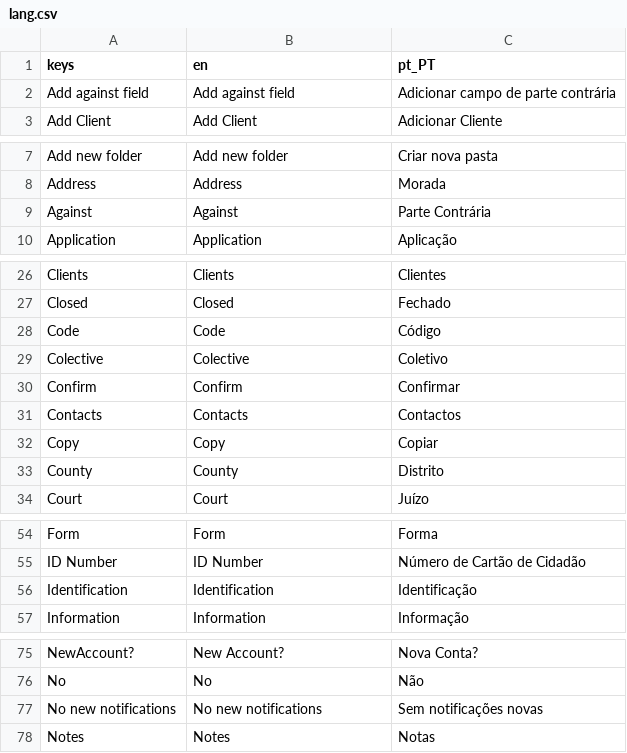
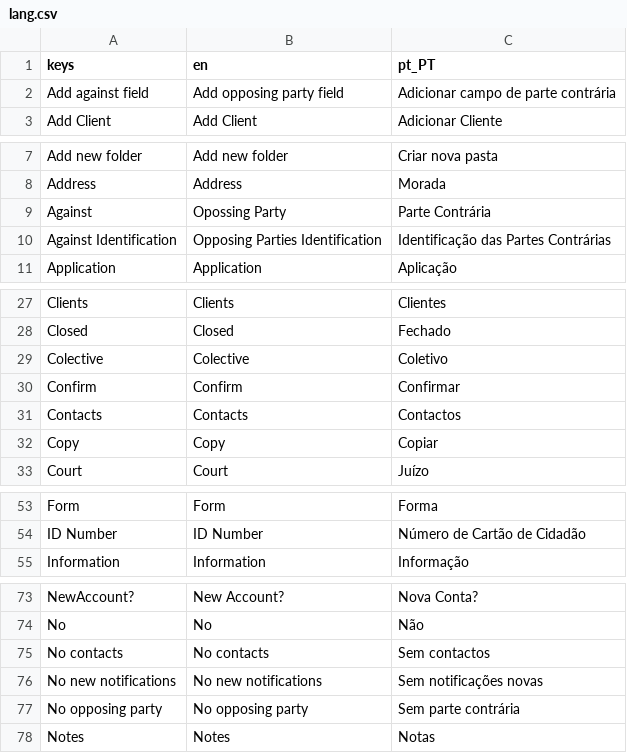
Before and after one commit to Fr0sk/lucidum-legalis, a CSV file: assets/lang/lang.csv, drawn as a sheet; only a part is shown, gaps mark what is left out.

Commit message:
Removed county field in clients; Removed code field in lawsuites

```diff
--- a/assets/lang/lang.csv
+++ b/assets/lang/lang.csv
@@ -1,3 +1,3 @@
  keys,en,pt_PT
-Add against field,Add against field,Adicionar campo de parte contrária
+Add against field,Add opposing party field,Adicionar campo de parte contrária
 Add Client,Add Client,Adicionar Cliente
@@ -8,3 +8,4 @@ Add new folder,Add new folder,Criar nova pasta
 Address,Address,Morada
-Against,Against,Parte Contrária
+Against,Opossing Party,Parte Contrária
+Against Identification,Opposing Parties Identification,Identificação das Partes Contrárias
 Application,Application,Aplicação
@@ -27,3 +28,2 @@ Clients,Clients,Clientes
 Closed,Closed,Fechado
-Code,Code,Código
 Colective,Colective,Coletivo
@@ -32,3 +32,2 @@ Contacts,Contacts,Contactos
 Copy,Copy,Copiar
-County,County,Distrito
 Court,Court,Juízo
@@ -55,3 +54,2 @@ Form,Form,Forma
 ID Number,ID Number,Número de Cartão de Cidadão
-Identification,Identification,Identificação
 Information,Information,Informação
@@ -76,3 +74,5 @@ NewAccount?,New Account?,Nova Conta?
 No,No,Não
+No contacts,No contacts,Sem contactos
 No new notifications,No new notifications,Sem notificações novas
+No opposing party,No opposing party,Sem parte contrária
 Notes,Notes,Notas
```
Also changed, not shown: 9 other files.
